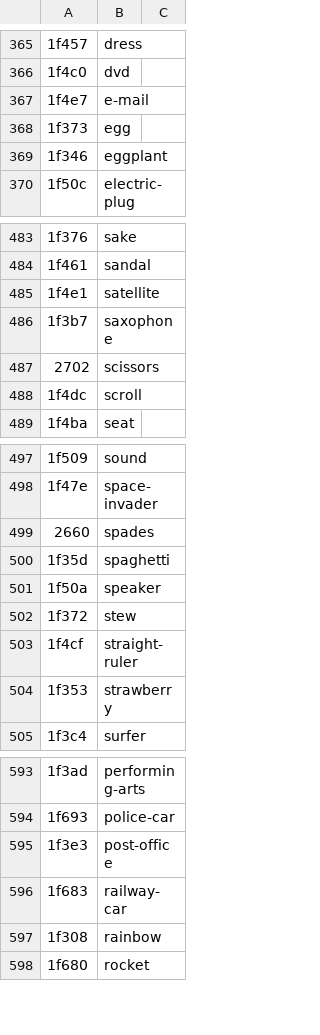
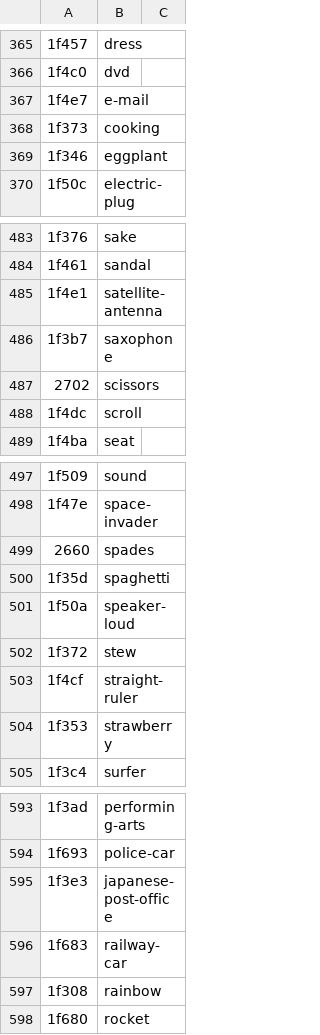
Before and after one commit to kamalasaurus/twemoji-possum, a CSV file: tmp/custom-list.csv, drawn as a sheet; only a part is shown, gaps mark what is left out; the diff covers the shown part only.

```diff
--- a/tmp/custom-list.csv
+++ b/tmp/custom-list.csv
@@ -367,3 +367,3 @@
 1f4e7,e-mail
-1f373,egg
+1f373,cooking
 1f346,eggplant
@@ -484,3 +484,3 @@
 1f461,sandal
-1f4e1,satellite
+1f4e1,satellite-antenna
 1f3b7,saxophone
@@ -500,3 +500,3 @@
 1f35d,spaghetti
-1f50a,speaker
+1f50a,speaker-loud
 1f372,stew
@@ -594,3 +594,3 @@
 1f693,police-car
-1f3e3,post-office
+1f3e3,japanese-post-office
 1f683,railway-car
```
Also changed, not shown: 16 edited cells elsewhere in this file, tmp/twemoji-unicode-pairs.csv, 5 other files.
